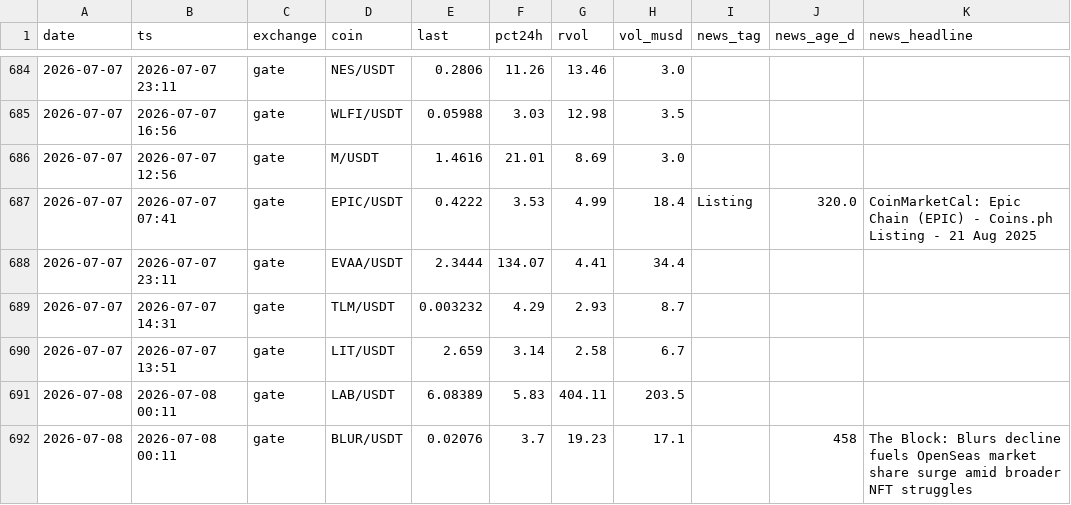
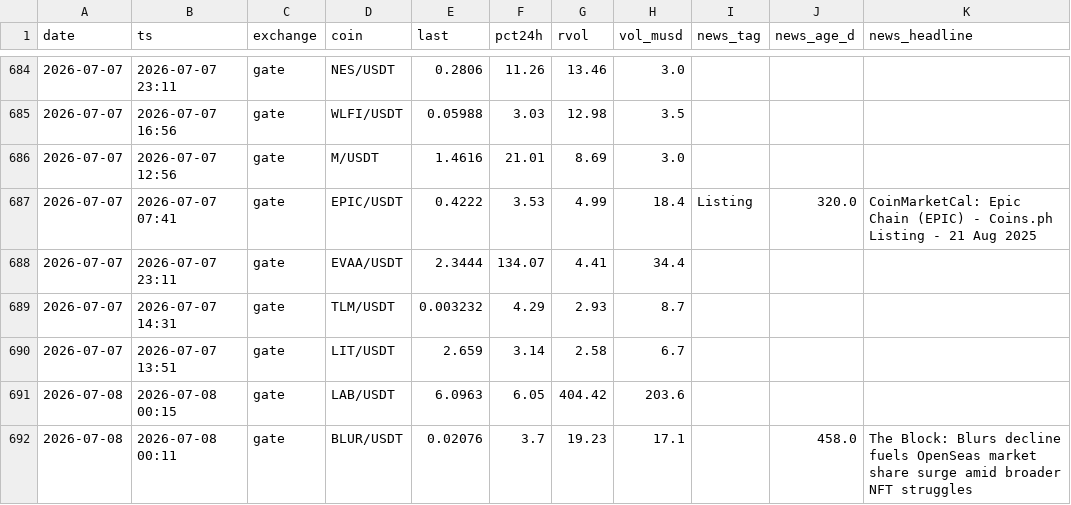
Before and after one commit to ChrisM001/scanner-site, a CSV file: crypto_scan_log.csv, drawn as a sheet; only a part is shown, gaps mark what is left out.

```diff
--- a/crypto_scan_log.csv
+++ b/crypto_scan_log.csv
@@ -690,3 +690,3 @@ date,ts,exchange,coin,last,pct24h,rvol,vol_musd,news_tag,news_age_d,news_headlin
 2026-07-07,2026-07-07 13:51,gate,LIT/USDT,2.659,3.14,2.58,6.7,,,
-2026-07-08,2026-07-08 00:11,gate,LAB/USDT,6.08389,5.83,404.11,203.5,,,
-2026-07-08,2026-07-08 00:11,gate,BLUR/USDT,0.02076,3.7,19.23,17.1,,458,The Block: Blurs decline fuels OpenSeas market share surge amid broader NFT struggles
+2026-07-08,2026-07-08 00:15,gate,LAB/USDT,6.0963,6.05,404.42,203.6,,,
+2026-07-08,2026-07-08 00:11,gate,BLUR/USDT,0.02076,3.7,19.23,17.1,,458.0,The Block: Blurs decline fuels OpenSeas market share surge amid broader NFT struggles
```
Also changed, not shown: 1 other file.
